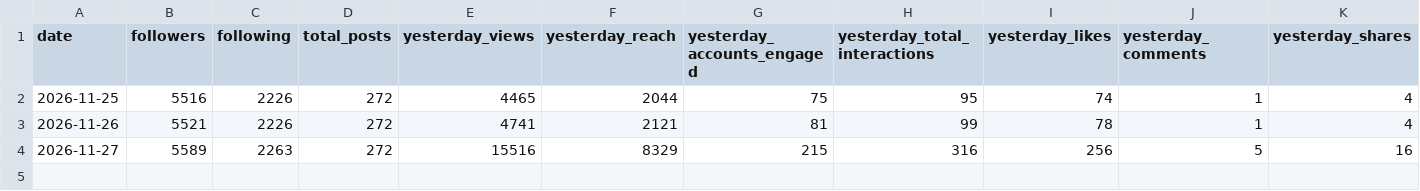
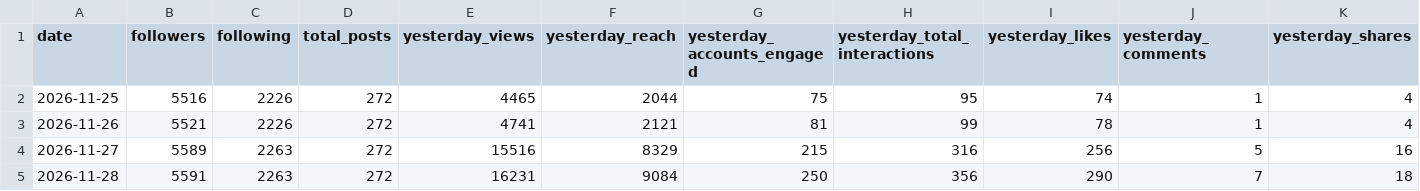
Before and after one commit to bfusting41/lili-portfolio, a CSV file: history/daily_account.csv, drawn as a sheet; only a part is shown; rows hold the shown columns only; the diff names each change by its address in the sheet, - before the commit and + after, or states it on an @@ line.

```diff
--- a/history/daily_account.csv
+++ b/history/daily_account.csv
+row 5: 2026-11-28 | 5591 | 2263 | 272 | 16231 | 9084 | 250 | 356 | 290 | 7 | 18
```
Also changed, not shown: history/daily_countries.csv, history/tagged.csv, 5 other files.
